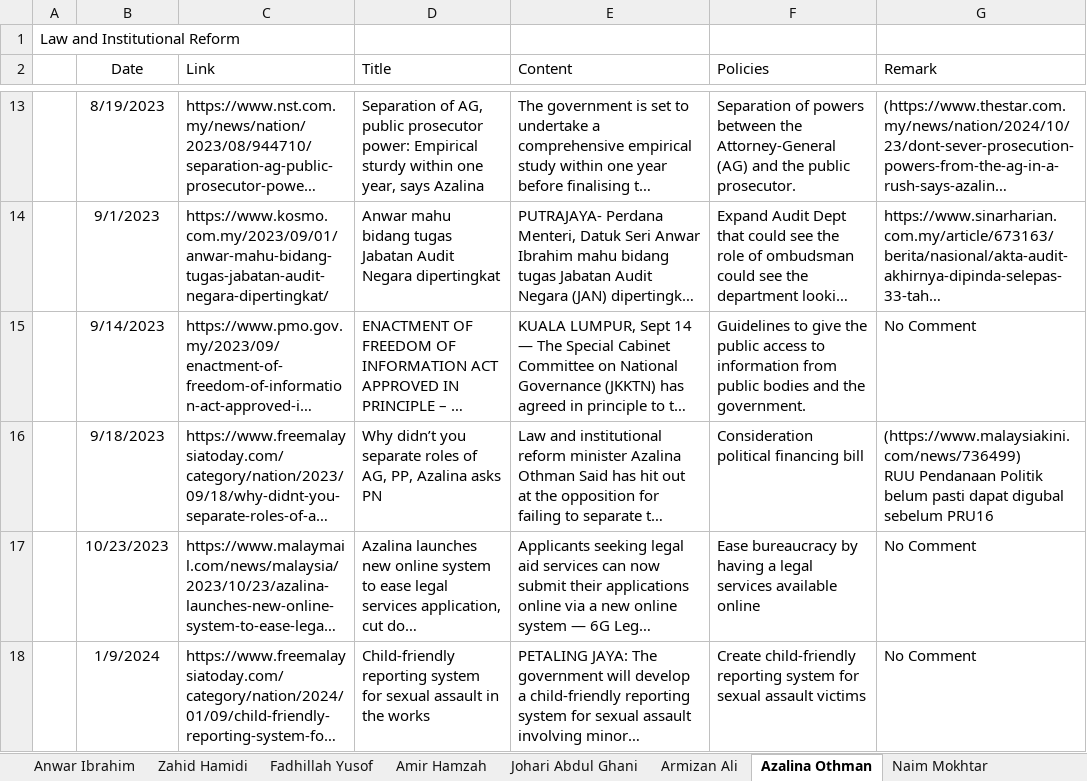
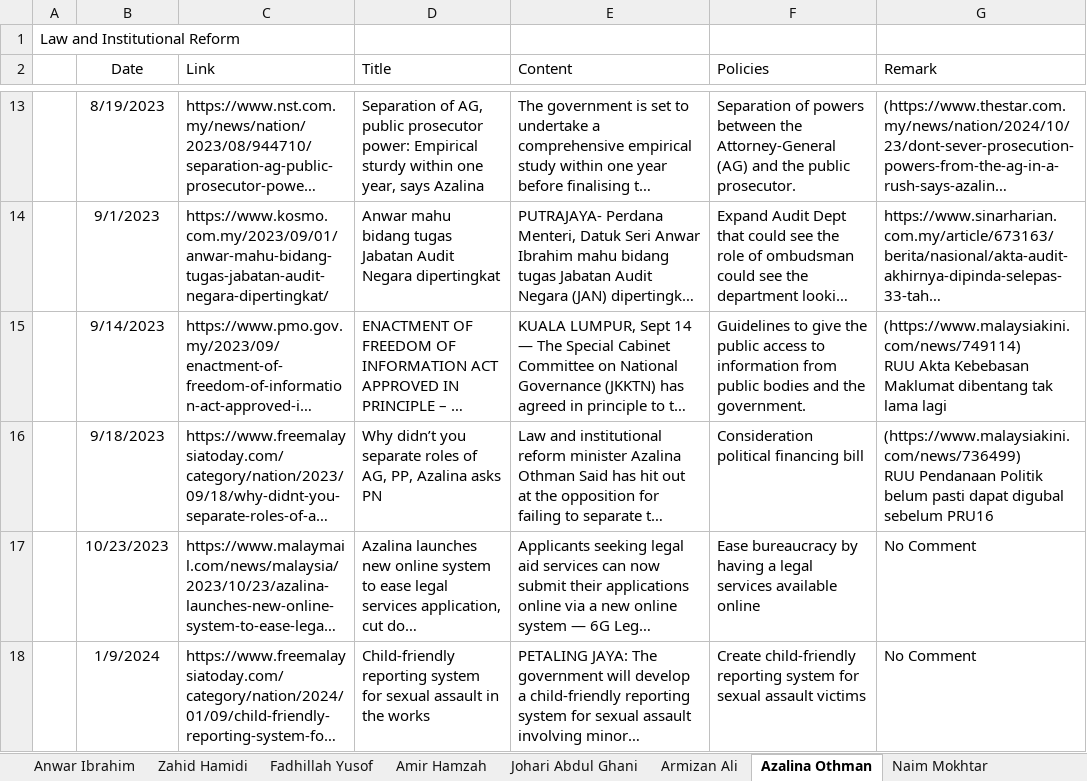
Before and after one commit to azryzdy/hobbies, an Excel workbook: Government Policies.xlsx, sheet Azalina Othman, drawn as a sheet; only a part is shown, gaps mark what is left out; long unchanged cells end in …; values as stored, in another font and other column widths than the file's, no borders; ↵ is a line break in a cell; the diff covers the shown part only; the diff names each change by its address in the sheet, - before the commit and + after, or states it on an @@ line.

```diff
--- a/Government Policies.xlsx (sheet Azalina Othman)
+++ b/Government Policies.xlsx (sheet Azalina Othman)
-G15 (Remark): No Comment
+G15 (Remark): (https://www.malaysiakini.com/news/749114) ↵ RUU Akta Kebebasan Maklumat dibentang tak lama lagi
```
Also changed, not shown: 1 edited cell elsewhere in this sheet, sheet Dzulkefly Ahmad, sheet Steven Sim, sheet Anwar Ibrahim, sheet Fadhillah Yusof, sheet Saifuddin Nasution Ismail, sheet Armizan Ali, 21 more sheets, other sheet tabs, Groceries.xlsx, Post GE14.xlsx, 4 other files.
